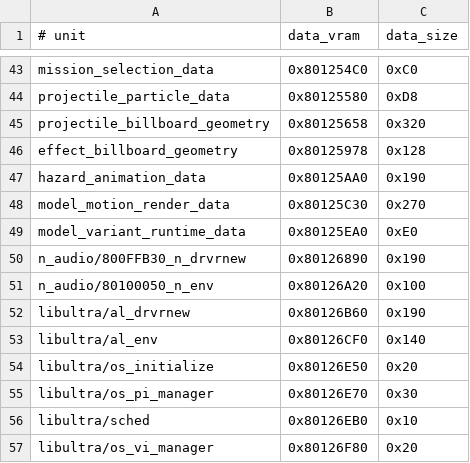
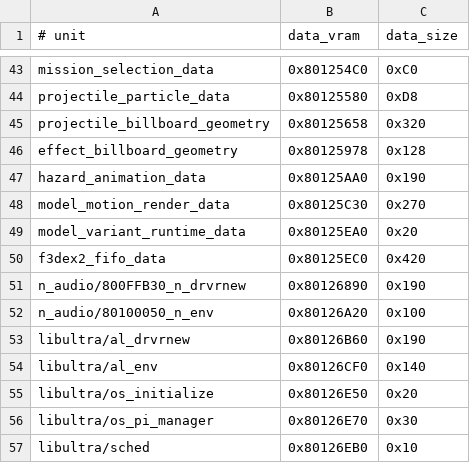
Before and after one commit to TheGh0stShip/BattleTanx-Global-Assault, a TSV file: config/us/unit_data.tsv, drawn as a sheet; only a part is shown, gaps mark what is left out; the shorter side is filled out with more unchanged rows.

Commit message:
Reconstruct F3DEX 2.07 runtime data

```diff
--- a/config/us/unit_data.tsv
+++ b/config/us/unit_data.tsv
@@ -48,3 +48,4 @@ hazard_animation_data	0x80125AA0	0x190
 model_motion_render_data	0x80125C30	0x270
-model_variant_runtime_data	0x80125EA0	0xE0
+model_variant_runtime_data	0x80125EA0	0x20
+f3dex2_fifo_data	0x80125EC0	0x420
 n_audio/800FFB30_n_drvrnew	0x80126890	0x190
```
Also changed, not shown: 8 other files.
